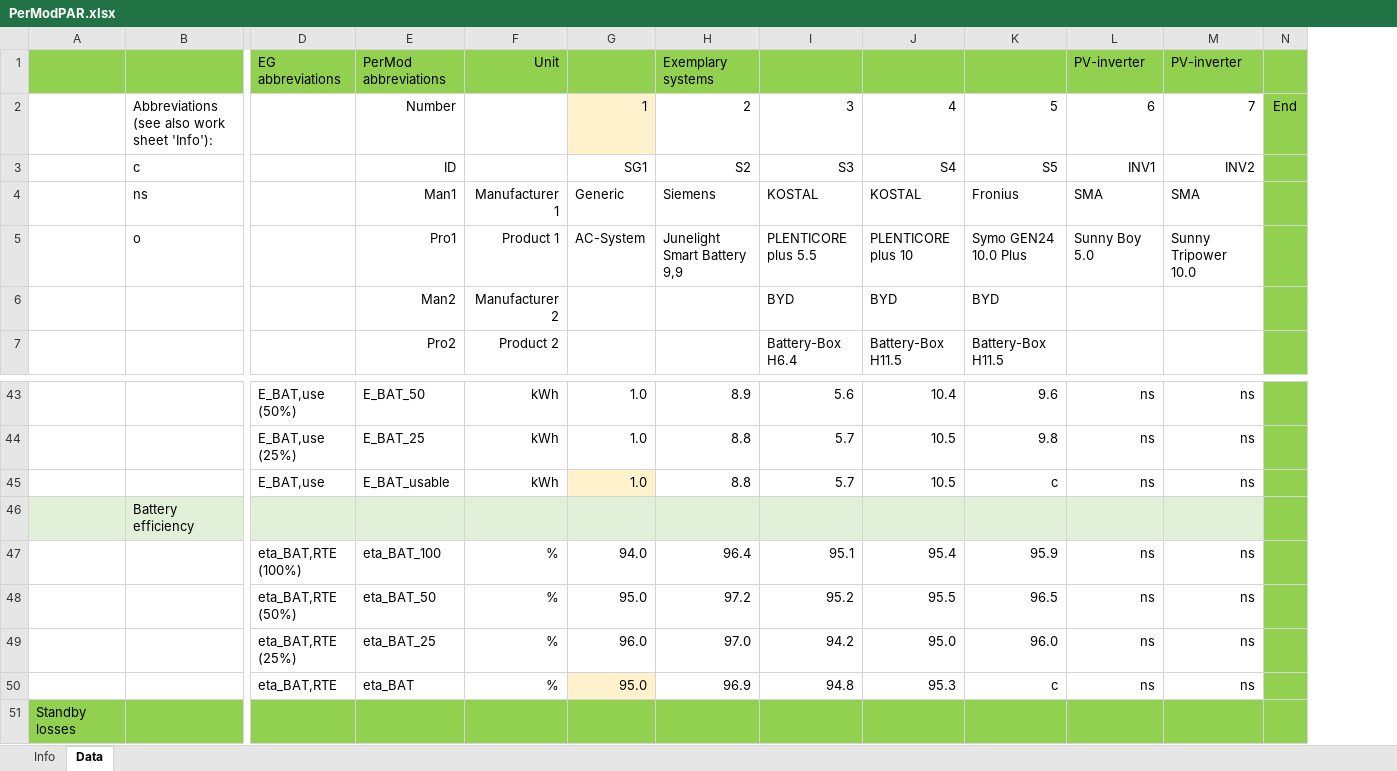
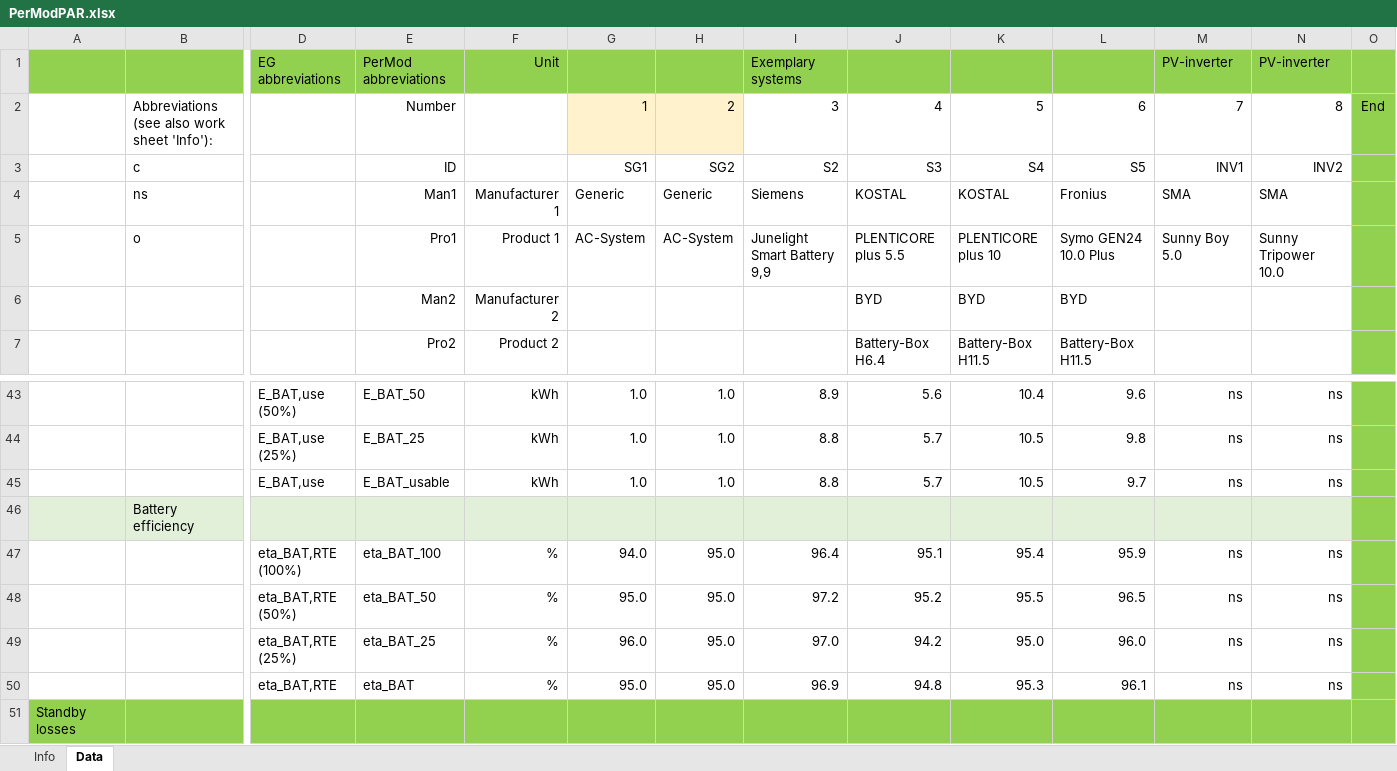
Before and after one commit to FZJ-IEK3-VSA/bslib, an Excel workbook: input/PerModPAR.xlsx, sheet Data, drawn as a sheet; only a part is shown, gaps mark what is left out; values as stored, in another font and other column widths than the file's, no borders; charts and pictures not drawn; removed rows and columns are numbered as before the commit, all else as after; rows hold the shown columns only; the diff names each change by its address in the sheet, - before the commit and + after, or states it on an @@ line.

Commit message:
add second generic ac storage with fixed efficiencies

```diff
--- a/input/PerModPAR.xlsx (sheet Data)
+++ b/input/PerModPAR.xlsx (sheet Data)
+column H, rows 3-5: SG2 | Generic | AC-System; rows 43-50: 1.0 | 1.0 | 1.0 |  | 95.0 | 95.0 | 95.0 | 95.0
-row 2:  | Abbreviations (see also work sheet 'Info'): |  | Number |  | 1 | 2 | 3 | 4 | 5 | 6 | 7 | End
+row 2:  | Abbreviations (see also work sheet 'Info'): |  | Number |  | 1 | 2 | 3 | 4 | 5 | 6 | 7 | 8 | End
-G45 fill: #FFF2CC
+G45 fill: none
-L45: c
+L45: 9.7
-G50 fill: #FFF2CC
+G50 fill: none
-L50: c
+L50: 96.1
```
Also changed, not shown: formulas that keep their value, charts or pictures.
